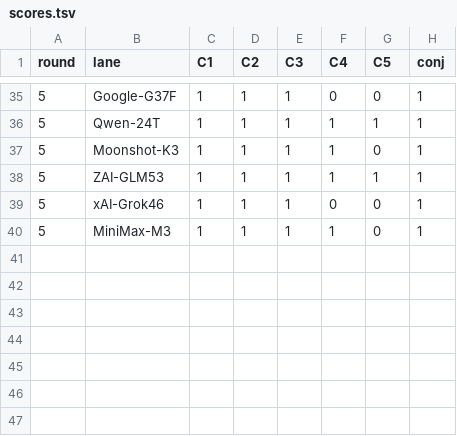
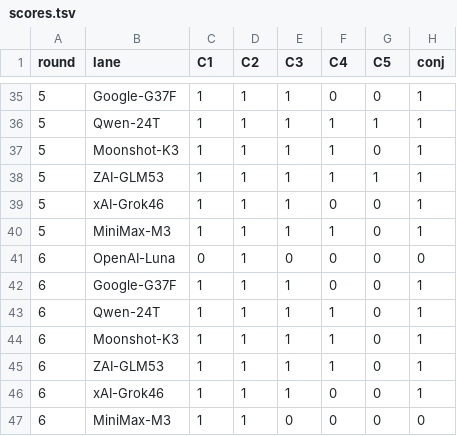
Before and after one commit to CryptoJones/VetoVariableDataset, a TSV file: derivation-experiment/exp2/scoring/scores.tsv, drawn as a sheet; only a part is shown, gaps mark what is left out; the diff names each change by its address in the sheet, - before the commit and + after, or states it on an @@ line.

```diff
--- a/derivation-experiment/exp2/scoring/scores.tsv
+++ b/derivation-experiment/exp2/scoring/scores.tsv
+row 41: 6 | OpenAI-Luna | 0 | 1 | 0 | 0 | 0 | 0
+row 42: 6 | Google-G37F | 1 | 1 | 1 | 0 | 0 | 1
+row 43: 6 | Qwen-24T | 1 | 1 | 1 | 1 | 0 | 1
+row 44: 6 | Moonshot-K3 | 1 | 1 | 1 | 1 | 0 | 1
+row 45: 6 | ZAI-GLM53 | 1 | 1 | 1 | 1 | 0 | 1
+row 46: 6 | xAI-Grok46 | 1 | 1 | 1 | 0 | 0 | 1
+row 47: 6 | MiniMax-M3 | 1 | 1 | 0 | 0 | 0 | 0
```
Also changed, not shown: derivation-experiment/exp2/raw/attempts.tsv, 2 other files.
